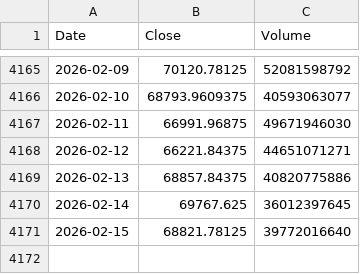
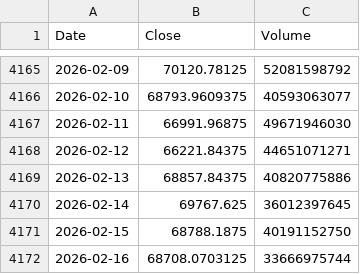
Before and after one commit to culolom/culolom-backtest, a CSV file: data/BTC-USD.csv, drawn as a sheet; only a part is shown, gaps mark what is left out.

```diff
--- a/data/BTC-USD.csv
+++ b/data/BTC-USD.csv
@@ -4170,2 +4170,3 @@ Date,Close,Volume
 2026-02-14,69767.625,36012397645
-2026-02-15,68821.78125,39772016640
+2026-02-15,68788.1875,40191152750
+2026-02-16,68708.0703125,33666975744
```
